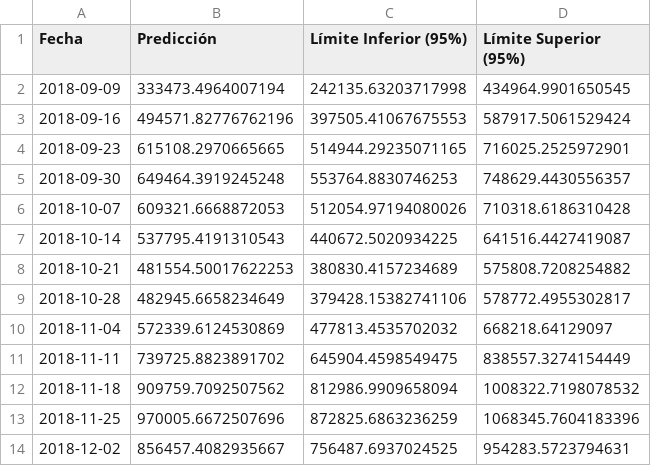
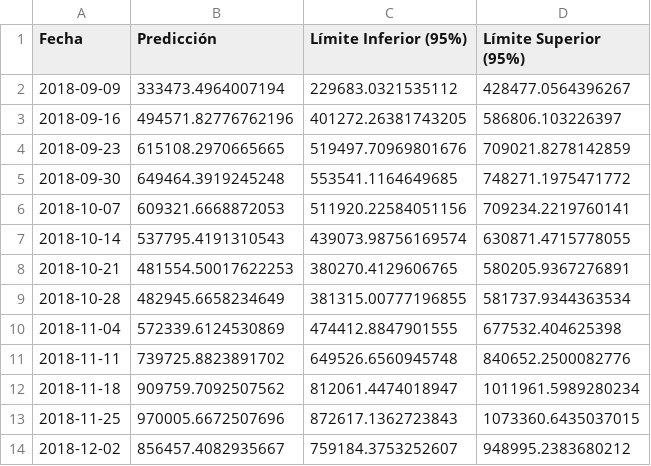
Before and after one commit to KelerMC/ProyectoFinal-Analitica, a CSV file: Data/pronostico_trimestral.csv, drawn as a sheet.

Commit message:
Update data paths and forecast intervals
Changed file paths in Streamlit app and notebook to use relative parent directory for data files. Updated forecast interval values in pronostico_trimestral.csv and corresponding outputs in the notebook to reflect new calculations or corrections.

```diff
--- a/Data/pronostico_trimestral.csv
+++ b/Data/pronostico_trimestral.csv
@@ -1,14 +1,14 @@
 Fecha,Predicción,Límite Inferior (95%),Límite Superior (95%)
-2018-09-09,333473.4964007194,242135.63203717998,434964.9901650545
-2018-09-16,494571.82776762196,397505.41067675553,587917.5061529424
-2018-09-23,615108.2970665665,514944.29235071165,716025.2525972901
-2018-09-30,649464.3919245248,553764.8830746253,748629.4430556357
-2018-10-07,609321.6668872053,512054.97194080026,710318.6186310428
-2018-10-14,537795.4191310543,440672.5020934225,641516.4427419087
-2018-10-21,481554.50017622253,380830.4157234689,575808.7208254882
-2018-10-28,482945.6658234649,379428.15382741106,578772.4955302817
-2018-11-04,572339.6124530869,477813.4535702032,668218.64129097
-2018-11-11,739725.8823891702,645904.4598549475,838557.3274154449
-2018-11-18,909759.7092507562,812986.9909658094,1008322.7198078532
-2018-11-25,970005.6672507696,872825.6863236259,1068345.7604183396
-2018-12-02,856457.4082935667,756487.6937024525,954283.5723794631
+2018-09-09,333473.4964007194,229683.0321535112,428477.0564396267
+2018-09-16,494571.82776762196,401272.26381743205,586806.103226397
+2018-09-23,615108.2970665665,519497.70969801676,709021.8278142859
+2018-09-30,649464.3919245248,553541.1164649685,748271.1975471772
+2018-10-07,609321.6668872053,511920.22584051156,709234.2219760141
+2018-10-14,537795.4191310543,439073.98756169574,630871.4715778055
+2018-10-21,481554.50017622253,380270.4129606765,580205.9367276891
+2018-10-28,482945.6658234649,381315.00777196855,581737.9344363534
+2018-11-04,572339.6124530869,474412.8847901555,677532.404625398
+2018-11-11,739725.8823891702,649526.6560945748,840652.2500082776
+2018-11-18,909759.7092507562,812061.4474018947,1011961.5989280234
+2018-11-25,970005.6672507696,872617.1362723843,1073360.6435037015
+2018-12-02,856457.4082935667,759184.3753252607,948995.2383680212
```
Also changed, not shown: 2 other files.
